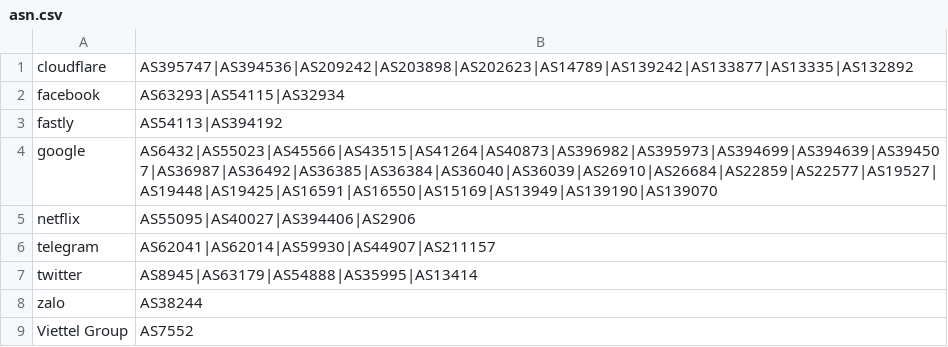
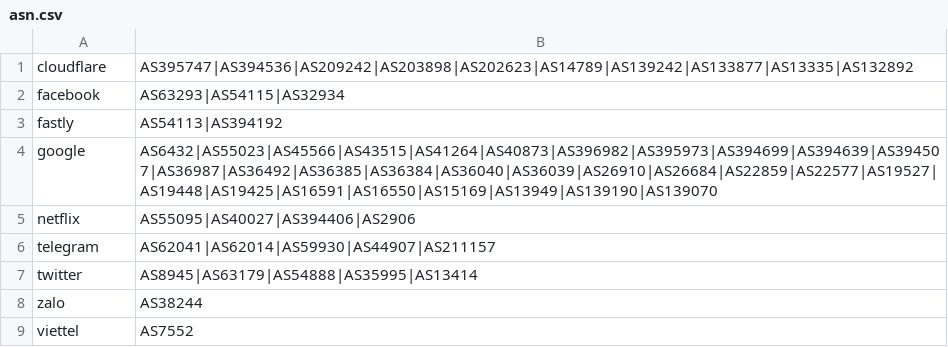
Before and after one commit to vuong2023/geoip, a CSV file: asn.csv, drawn as a sheet.

Commit message:
Update asn.csv

```diff
--- a/asn.csv
+++ b/asn.csv
@@ -8,2 +8,2 @@ twitter,AS8945|AS63179|AS54888|AS35995|AS13414
 zalo,AS38244
-Viettel Group,AS7552
+viettel,AS7552
```
